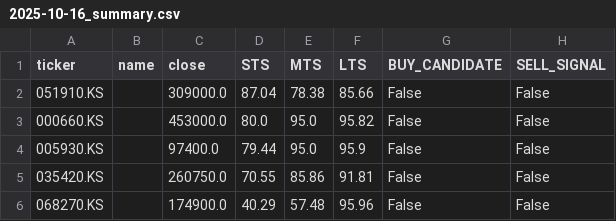
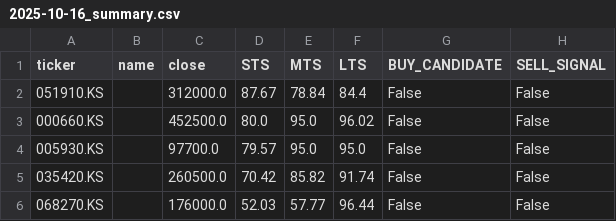
Before and after one commit to hyeon9000/sts-mts-auto, a CSV file: reports/kr/2025-10-16_summary.csv, drawn as a sheet.

```diff
--- a/reports/kr/2025-10-16_summary.csv
+++ b/reports/kr/2025-10-16_summary.csv
@@ -1,6 +1,6 @@
 ticker,name,close,STS,MTS,LTS,BUY_CANDIDATE,SELL_SIGNAL
-051910.KS,,309000.0,87.04,78.38,85.66,False,False
-000660.KS,,453000.0,80.0,95.0,95.82,False,False
-005930.KS,,97400.0,79.44,95.0,95.9,False,False
-035420.KS,,260750.0,70.55,85.86,91.81,False,False
-068270.KS,,174900.0,40.29,57.48,95.96,False,False
+051910.KS,,312000.0,87.67,78.84,84.4,False,False
+000660.KS,,452500.0,80.0,95.0,96.02,False,False
+005930.KS,,97700.0,79.57,95.0,95.0,False,False
+035420.KS,,260500.0,70.42,85.82,91.74,False,False
+068270.KS,,176000.0,52.03,57.77,96.44,False,False
```
Also changed, not shown: reports/kr/latest.csv, 2 other files.
